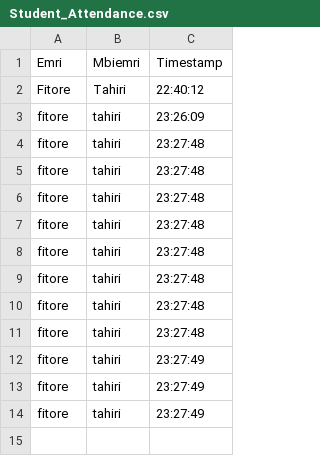
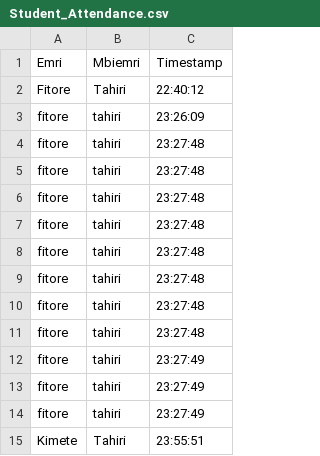
Before and after one commit to fitoretahiri/StudentAttendanceSystem-face_recognition, a CSV file: Student_Attendance.csv, drawn as a sheet.

```diff
--- a/Student_Attendance.csv
+++ b/Student_Attendance.csv
@@ -14 +14,2 @@ fitore,tahiri,23:27:49
 fitore,tahiri,23:27:49
+Kimete,Tahiri,23:55:51
```
Also changed, not shown: 2 other files.
